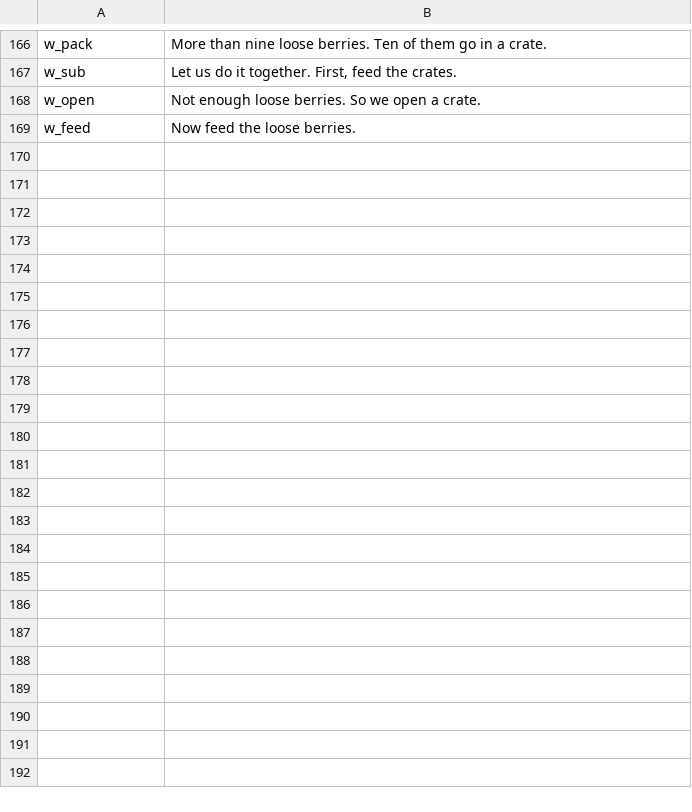
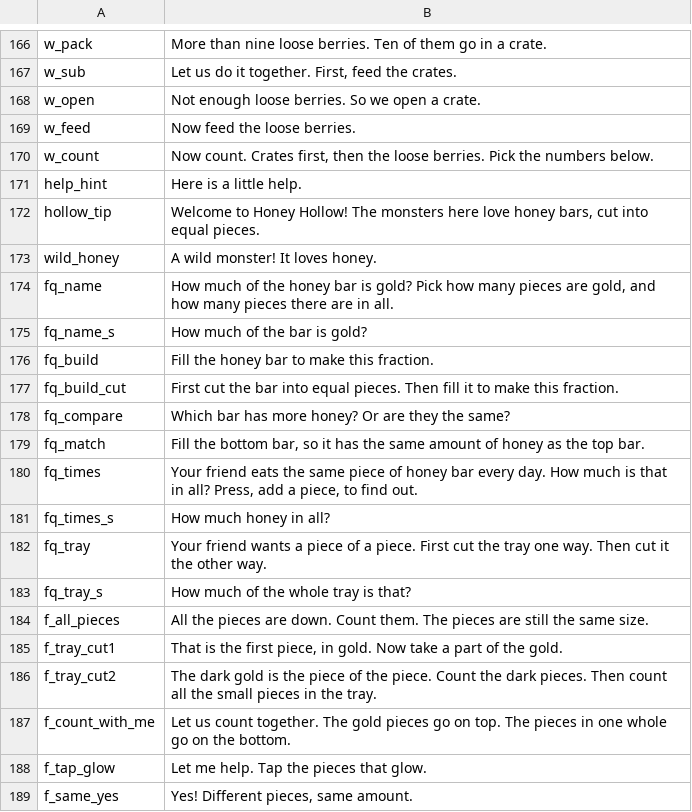
Before and after one commit to TheMarco/monstermath, a TSV file: scripts/voice/chunks/chunk-1.tsv, drawn as a sheet; only a part is shown, gaps mark what is left out; the diff covers the shown part only.

```diff
--- a/scripts/voice/chunks/chunk-1.tsv
+++ b/scripts/voice/chunks/chunk-1.tsv
@@ -169 +169,21 @@ w_open	Not enough loose berries. So we open a crate.
 w_feed	Now feed the loose berries.
+w_count	Now count. Crates first, then the loose berries. Pick the numbers below.
+help_hint	Here is a little help.
+hollow_tip	Welcome to Honey Hollow! The monsters here love honey bars, cut into equal pieces.
+wild_honey	A wild monster! It loves honey.
+fq_name	How much of the honey bar is gold? Pick how many pieces are gold, and how many pieces there are in all.
+fq_name_s	How much of the bar is gold?
+fq_build	Fill the honey bar to make this fraction.
+fq_build_cut	First cut the bar into equal pieces. Then fill it to make this fraction.
+fq_compare	Which bar has more honey? Or are they the same?
+fq_match	Fill the bottom bar, so it has the same amount of honey as the top bar.
+fq_times	Your friend eats the same piece of honey bar every day. How much is that in all? Press, add a piece, to find out.
+fq_times_s	How much honey in all?
+fq_tray	Your friend wants a piece of a piece. First cut the tray one way. Then cut it the other way.
+fq_tray_s	How much of the whole tray is that?
+f_all_pieces	All the pieces are down. Count them. The pieces are still the same size.
+f_tray_cut1	That is the first piece, in gold. Now take a part of the gold.
+f_tray_cut2	The dark gold is the piece of the piece. Count the dark pieces. Then count all the small pieces in the tray.
+f_count_with_me	Let us count together. The gold pieces go on top. The pieces in one whole go on the bottom.
+f_tap_glow	Let me help. Tap the pieces that glow.
+f_same_yes	Yes! Different pieces, same amount.
```
Also changed, not shown: 22 added rows elsewhere in this file, scripts/voice/chunks/chunk-2.tsv, scripts/voice/chunks/chunk-3.tsv, 12 other files.
